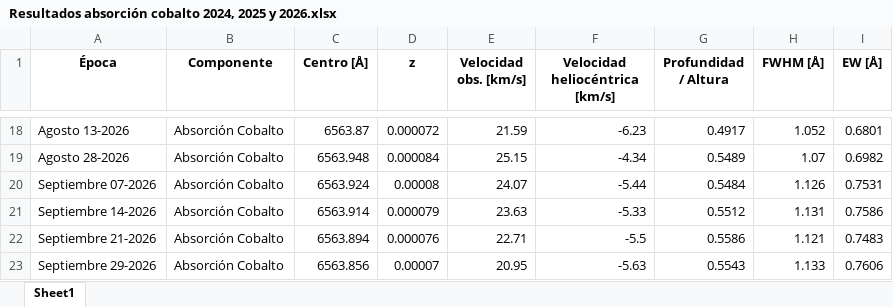
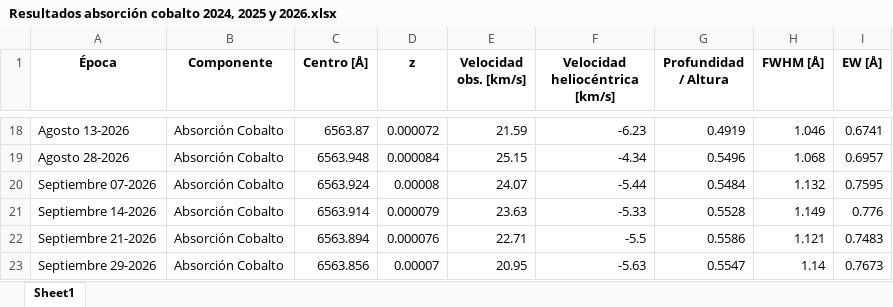
Before and after one commit to JessiDaniL/Tesis, an Excel workbook: Datos ESPARTACO/Parámetros para análisis de Antares/Resultados absorción cobalto 2024, 2025 y 2026.xlsx, sheet Sheet1, drawn as a sheet; only a part is shown, gaps mark what is left out; values as stored, in another font and other column widths than the file's, no borders; the diff covers the shown part only; the diff names each change by its address in the sheet, - before the commit and + after, or states it on an @@ line.

```diff
--- a/Datos ESPARTACO/Parámetros para análisis de Antares/Resultados absorción cobalto 2024, 2025 y 2026.xlsx (sheet Sheet1)
+++ b/Datos ESPARTACO/Parámetros para análisis de Antares/Resultados absorción cobalto 2024, 2025 y 2026.xlsx (sheet Sheet1)
-G18 (Profundidad / Altura): 0.4917
+G18 (Profundidad / Altura): 0.4919
-H18 (FWHM [Å]): 1.052
+H18 (FWHM [Å]): 1.046
-I18 (EW [Å]): 0.6801
+I18 (EW [Å]): 0.6741
-G19 (Profundidad / Altura): 0.5489
+G19 (Profundidad / Altura): 0.5496
-H19 (FWHM [Å]): 1.07
+H19 (FWHM [Å]): 1.068
-I19 (EW [Å]): 0.6982
+I19 (EW [Å]): 0.6957
-H20 (FWHM [Å]): 1.126
+H20 (FWHM [Å]): 1.132
-I20 (EW [Å]): 0.7531
+I20 (EW [Å]): 0.7595
-G21 (Profundidad / Altura): 0.5512
+G21 (Profundidad / Altura): 0.5528
-H21 (FWHM [Å]): 1.131
+H21 (FWHM [Å]): 1.149
-I21 (EW [Å]): 0.7586
+I21 (EW [Å]): 0.776
-G23 (Profundidad / Altura): 0.5543
+G23 (Profundidad / Altura): 0.5547
-H23 (FWHM [Å]): 1.133
+H23 (FWHM [Å]): 1.14
-I23 (EW [Å]): 0.7606
+I23 (EW [Å]): 0.7673
```
Also changed, not shown: 32 edited cells elsewhere in this sheet, Datos ESPARTACO/Parámetros para análisis de Antares/Resultados absorción halpha 2024, 2025 y 2026.xlsx, Datos ESPARTACO/Parámetros para análisis de Antares/Resultados emisión azul halpha 2024, 2025 y 2026.xlsx, 6 other files.
